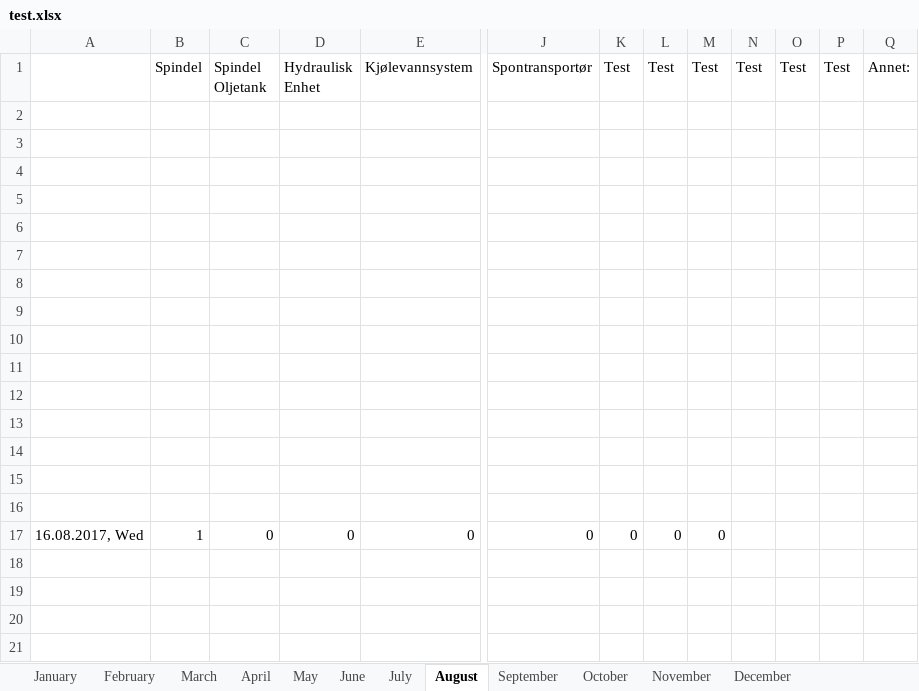
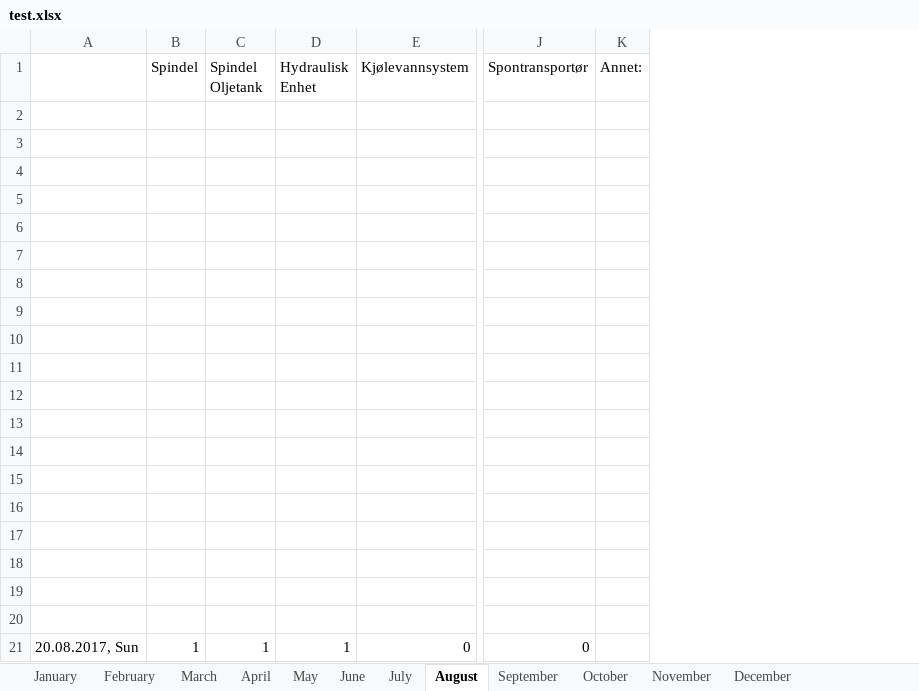
Before and after one commit to UniQueKakarot/TPV_Skjema, an Excel workbook: TPV_Source/test.xlsx, sheet August, drawn as a sheet; only a part is shown, gaps mark what is left out; values as stored, in another font and other column widths than the file's, no borders; removed rows and columns are numbered as before the commit, all else as after; rows hold the shown columns only; the diff names each change by its address in the sheet, - before the commit and + after, or states it on an @@ line.

```diff
--- a/TPV_Source/test.xlsx (sheet August)
+++ b/TPV_Source/test.xlsx (sheet August)
-column A, row 17: 16.08.2017, Wed
+column A, row 21: 20.08.2017, Sun
-column K (Test), row 17: 0
-column L (Test), row 17: 0
-column M (Test), row 17: 0
-column N (Test), empty
-column O (Test), empty
-column P (Test), empty
+row 17: (empty)
+row 18: (empty)
+row 19: (empty)
+row 20: (empty)
-C21 (Spindel Oljetank): 0
+C21 (Spindel Oljetank): 1
-D21 (Hydraulisk Enhet): 0
+D21 (Hydraulisk Enhet): 1
```
Also changed, not shown: sheet January, sheet February, sheet March, sheet April, sheet May, sheet June, 5 more sheets, 4 other files.
